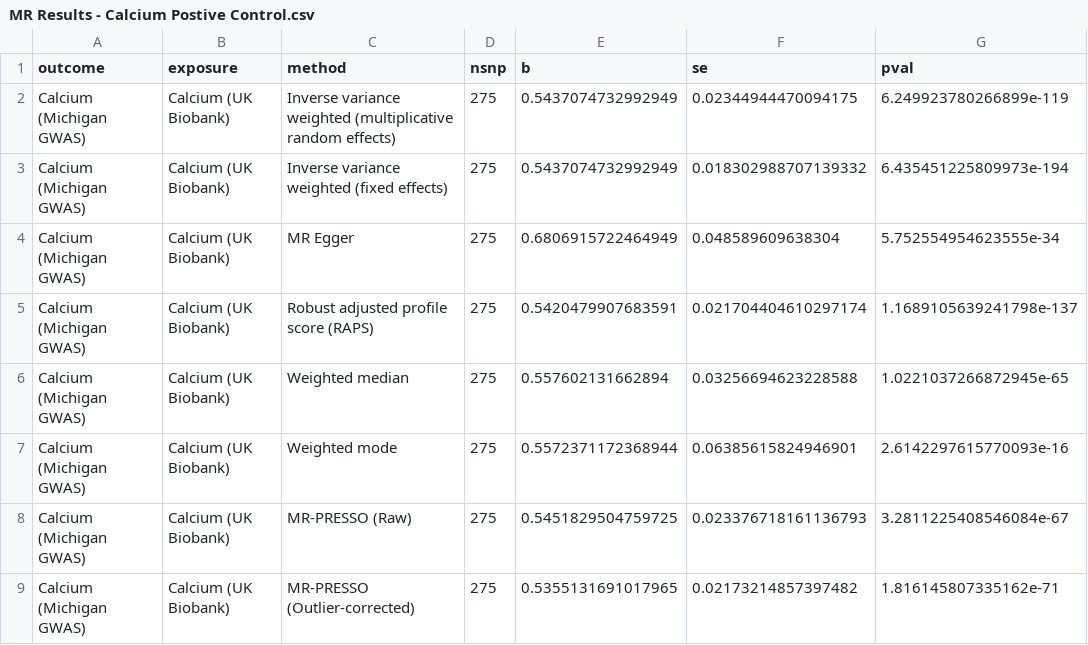
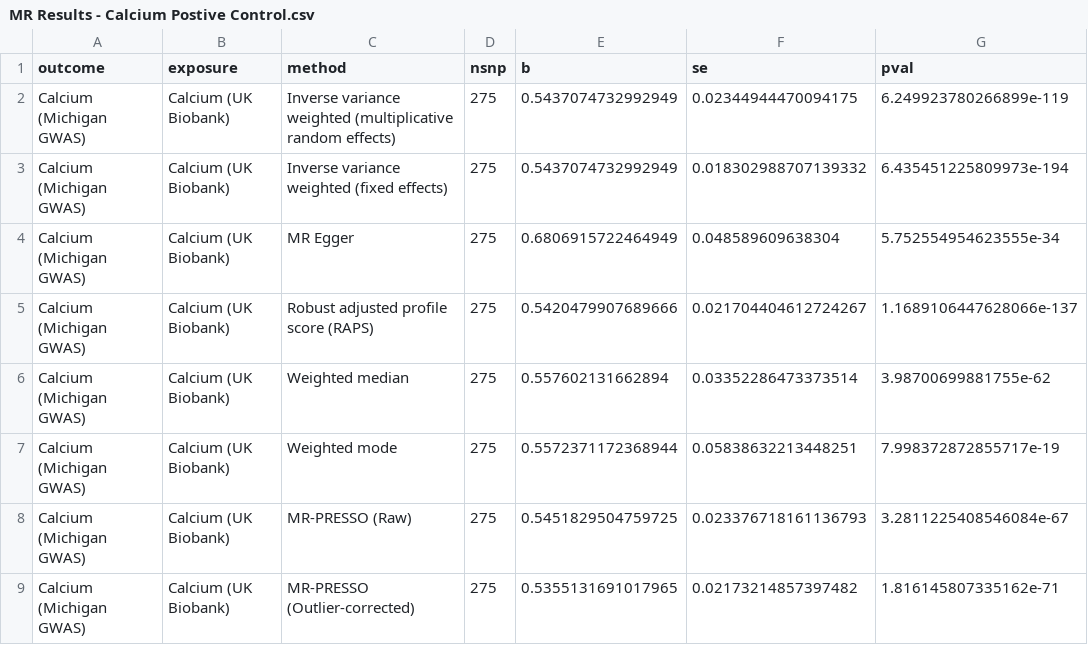
Before and after one commit to BridgesLab/PrecisionNutrition, a CSV file: Human Genetics/MR Results - Calcium Postive Control.csv, drawn as a sheet.

```diff
--- a/Human Genetics/MR Results - Calcium Postive Control.csv
+++ b/Human Genetics/MR Results - Calcium Postive Control.csv
@@ -4,5 +4,5 @@ Calcium (Michigan GWAS),Calcium (UK Biobank),Inverse variance weighted (fixed ef
 Calcium (Michigan GWAS),Calcium (UK Biobank),MR Egger,275,0.6806915722464949,0.048589609638304,5.752554954623555e-34
-Calcium (Michigan GWAS),Calcium (UK Biobank),Robust adjusted profile score (RAPS),275,0.5420479907683591,0.021704404610297174,1.1689105639241798e-137
-Calcium (Michigan GWAS),Calcium (UK Biobank),Weighted median,275,0.557602131662894,0.03256694623228588,1.0221037266872945e-65
-Calcium (Michigan GWAS),Calcium (UK Biobank),Weighted mode,275,0.5572371172368944,0.06385615824946901,2.6142297615770093e-16
+Calcium (Michigan GWAS),Calcium (UK Biobank),Robust adjusted profile score (RAPS),275,0.5420479907689666,0.021704404612724267,1.1689106447628066e-137
+Calcium (Michigan GWAS),Calcium (UK Biobank),Weighted median,275,0.557602131662894,0.03352286473373514,3.98700699881755e-62
+Calcium (Michigan GWAS),Calcium (UK Biobank),Weighted mode,275,0.5572371172368944,0.05838632213448251,7.998372872855717e-19
 Calcium (Michigan GWAS),Calcium (UK Biobank),MR-PRESSO (Raw),275,0.5451829504759725,0.023376718161136793,3.2811225408546084e-67
```
Also changed, not shown: Human Genetics/MR Results - Total Cholesterol - Calcium.csv, 33 other files.
